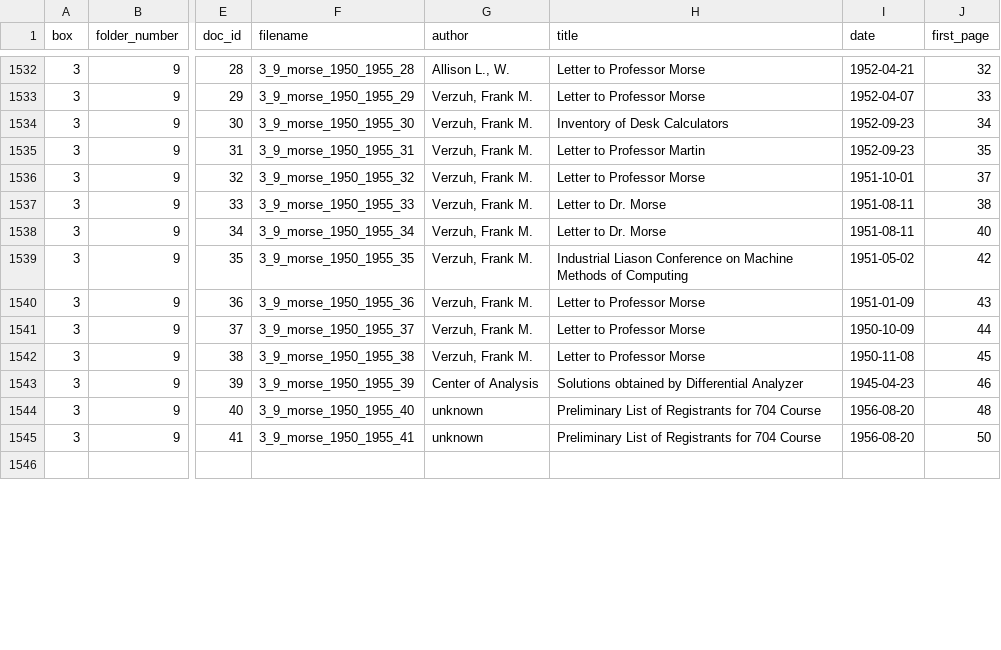
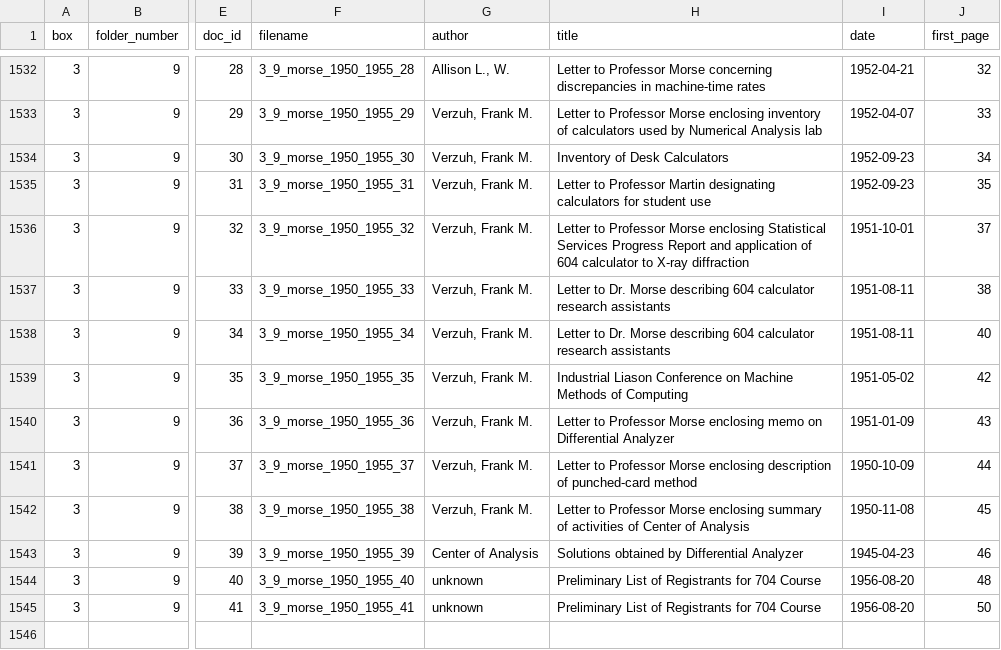
Before and after one commit to dhmit/computation_hist, a CSV file: data/metadata.csv, drawn as a sheet; only a part is shown, gaps mark what is left out; the diff covers the shown part only; the diff names each change by its address in the sheet, - before the commit and + after, or states it on an @@ line.

```diff
--- a/data/metadata.csv
+++ b/data/metadata.csv
-H1532 (title): …Professor Morse
+H1532 (title): …Professor Morse concerning discrepancies in machine-time rates
-H1533 (title): …Professor Morse
+H1533 (title): …Professor Morse enclosing inventory of calculators used by Numerical Analysis lab
-H1535 (title): …Professor Martin
+H1535 (title): …Professor Martin designating calculators for student use
-H1536 (title): …Professor Morse
+H1536 (title): …Professor Morse enclosing Statistical Services Progress Report and application of 604 calculator to X-ray diffraction
-H1537:H1538 (title): Letter to Dr. Morse
+H1537:H1538 (title): Letter to Dr. Morse describing 604 calculator research assistants
-H1540 (title): Letter to Professor Morse
+H1540 (title): Letter to Professor Morse enclosing memo on Differential Analyzer
-H1541 (title): …Professor Morse
+H1541 (title): …Professor Morse enclosing description of punched-card method
-H1542 (title): …Professor Morse
+H1542 (title): …Professor Morse enclosing summary of activities of Center of Analysis
```
Also changed, not shown: 81 edited cells elsewhere in this file, 2 other files.
